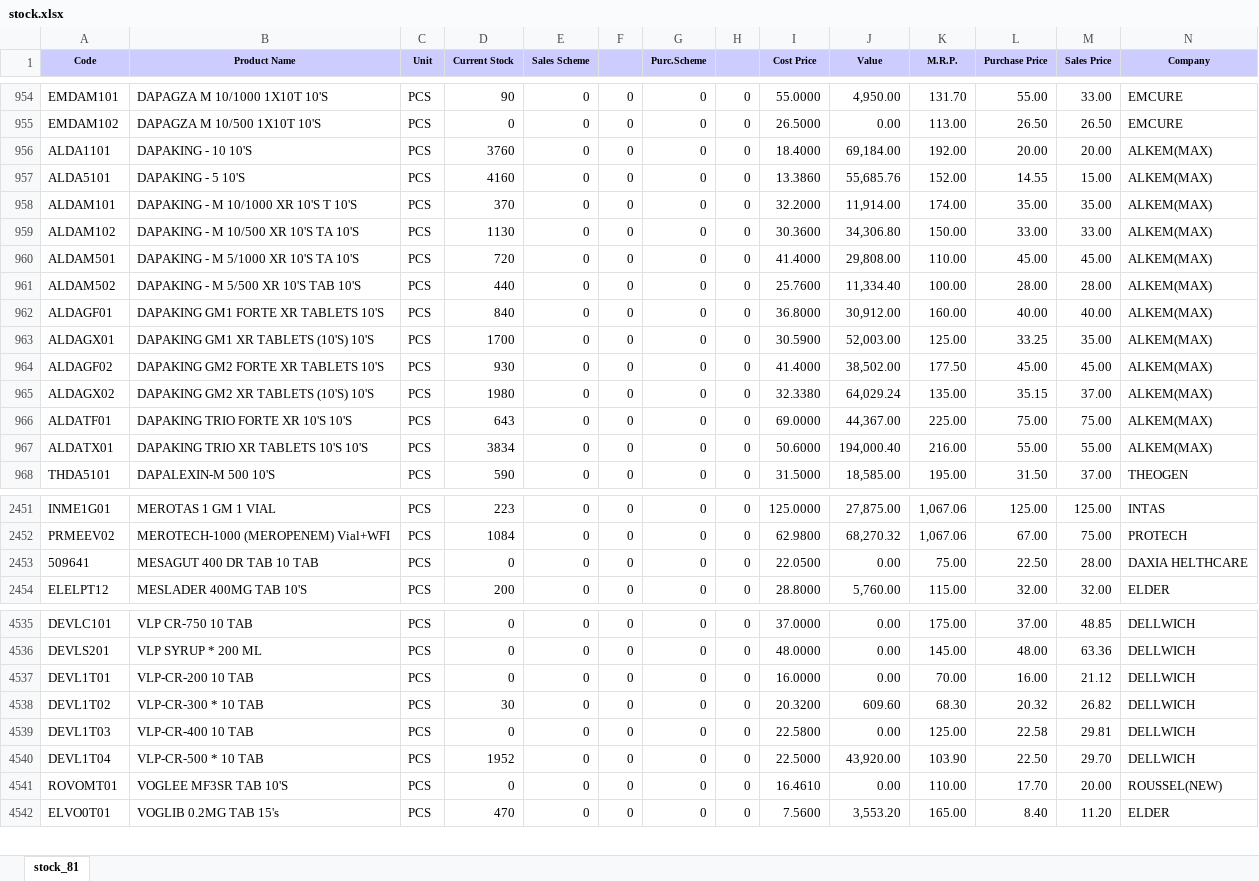
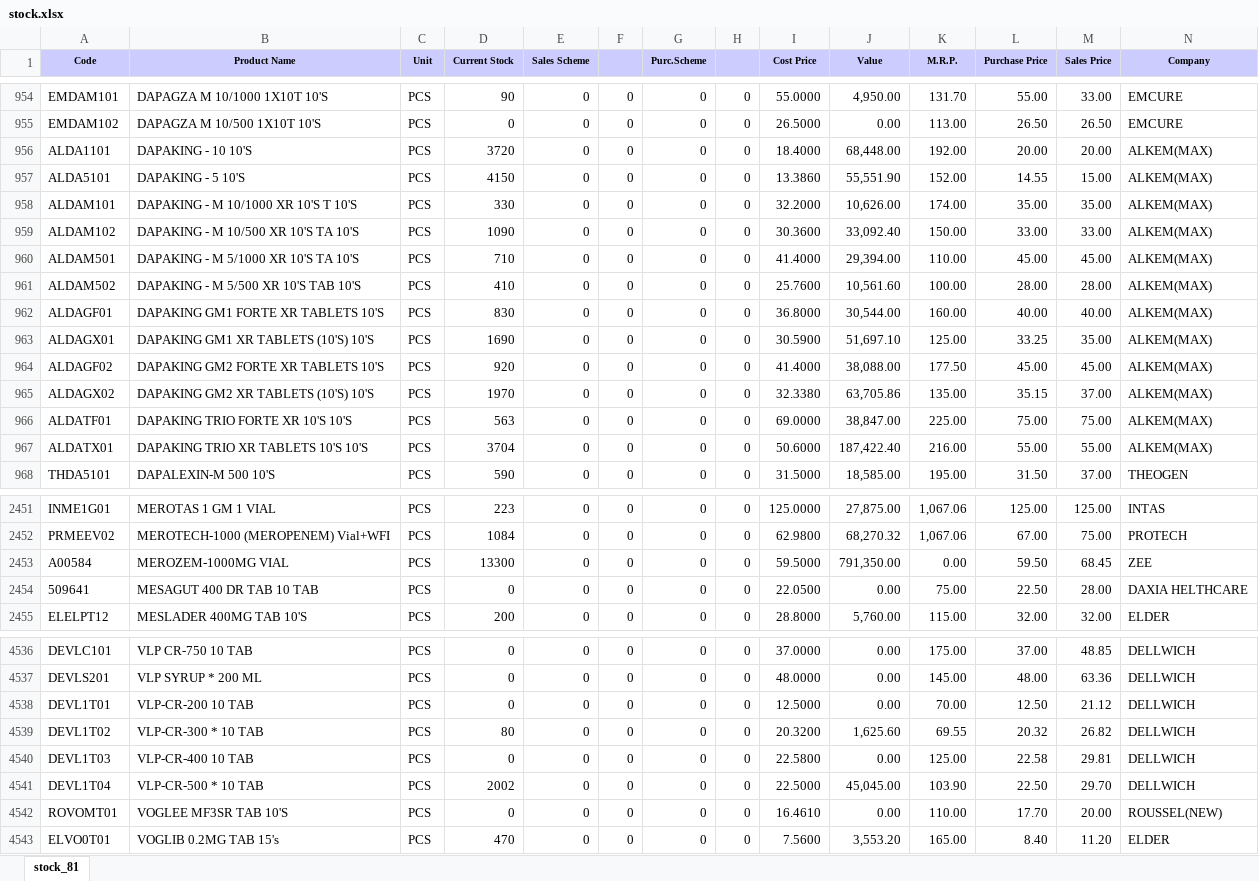
Before and after one commit to ishwarpharma/ishwarone, an Excel workbook: stock.xlsx, sheet stock_81, drawn as a sheet; only a part is shown, gaps mark what is left out; values as stored, in another font and other column widths than the file's, no borders; addresses are those after the commit; rows hold the shown columns only; the diff covers the shown part only; the diff names each change by its address in the sheet, - before the commit and + after, or states it on an @@ line.

```diff
--- a/stock.xlsx (sheet stock_81)
+++ b/stock.xlsx (sheet stock_81)
-D956 (Current Stock): 3760
+D956 (Current Stock): 3720
-J956 (Value): 69,184.00
+J956 (Value): 68,448.00
-D957 (Current Stock): 4160
+D957 (Current Stock): 4150
-J957 (Value): 55,685.76
+J957 (Value): 55,551.90
-D958 (Current Stock): 370
+D958 (Current Stock): 330
-J958 (Value): 11,914.00
+J958 (Value): 10,626.00
-D959 (Current Stock): 1130
+D959 (Current Stock): 1090
-J959 (Value): 34,306.80
+J959 (Value): 33,092.40
-D960 (Current Stock): 720
+D960 (Current Stock): 710
-J960 (Value): 29,808.00
+J960 (Value): 29,394.00
-D961 (Current Stock): 440
+D961 (Current Stock): 410
-J961 (Value): 11,334.40
+J961 (Value): 10,561.60
-D962 (Current Stock): 840
+D962 (Current Stock): 830
-J962 (Value): 30,912.00
+J962 (Value): 30,544.00
-D963 (Current Stock): 1700
+D963 (Current Stock): 1690
-J963 (Value): 52,003.00
+J963 (Value): 51,697.10
-D964 (Current Stock): 930
+D964 (Current Stock): 920
-J964 (Value): 38,502.00
+J964 (Value): 38,088.00
-D965 (Current Stock): 1980
+D965 (Current Stock): 1970
-J965 (Value): 64,029.24
+J965 (Value): 63,705.86
-D966 (Current Stock): 643
+D966 (Current Stock): 563
-J966 (Value): 44,367.00
+J966 (Value): 38,847.00
-D967 (Current Stock): 3834
+D967 (Current Stock): 3704
-J967 (Value): 194,000.40
+J967 (Value): 187,422.40
+row 2453: A00584 | MEROZEM-1000MG VIAL | PCS | 13300 | 0 | 0 | 0 | 0 | 59.5000 | 791,350.00 | 0.00 | 59.50 | 68.45 | ZEE
-I4538 (Cost Price): 16.0000
+I4538 (Cost Price): 12.5000
-L4538 (Purchase Price): 16.00
+L4538 (Purchase Price): 12.50
-D4539 (Current Stock): 30
+D4539 (Current Stock): 80
-J4539 (Value): 609.60
+J4539 (Value): 1,625.60
-K4539 (M.R.P.): 68.30
+K4539 (M.R.P.): 69.55
-D4541 (Current Stock): 1952
+D4541 (Current Stock): 2002
-J4541 (Value): 43,920.00
+J4541 (Value): 45,045.00
```
Also changed, not shown: 1241 edited cells elsewhere in this sheet.
